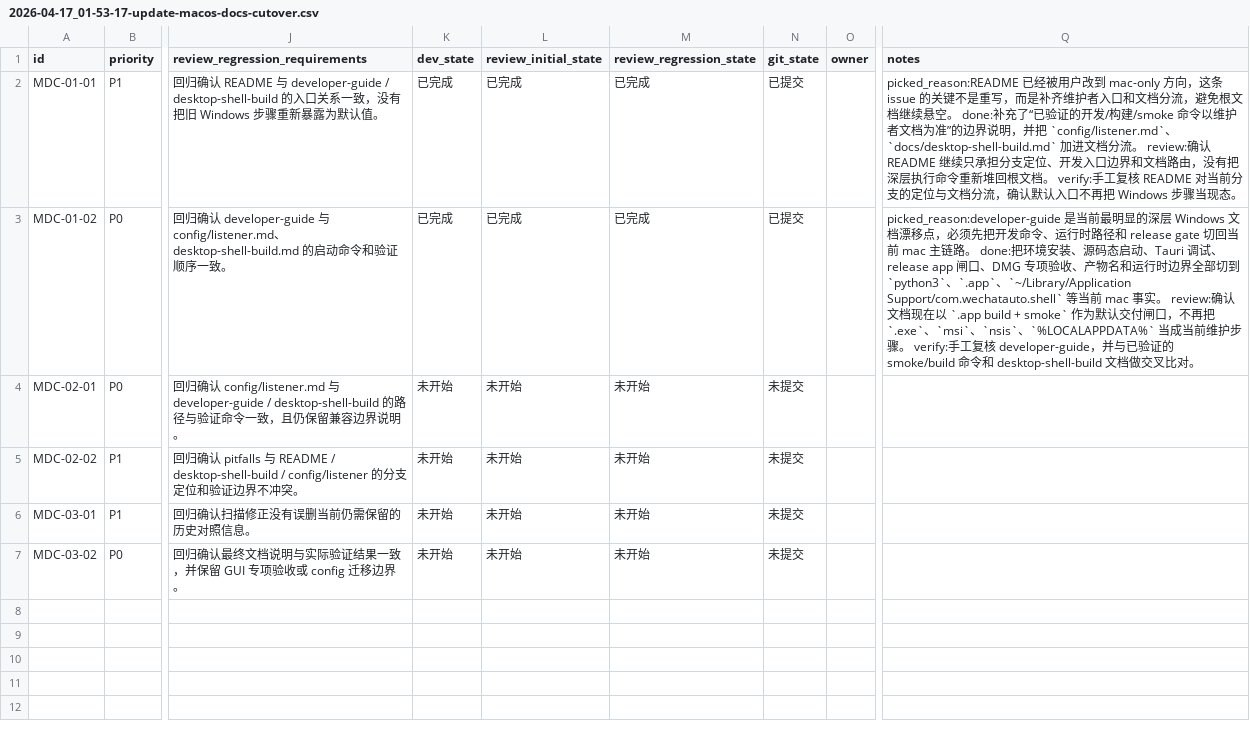
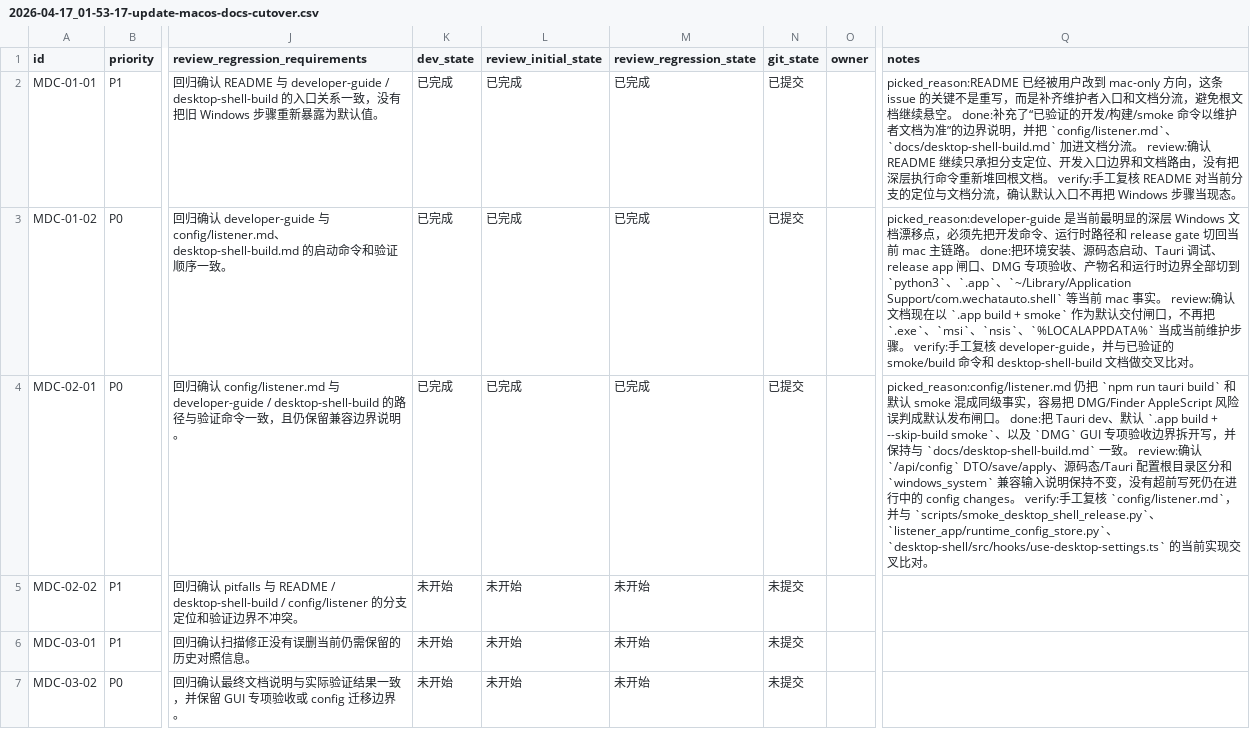
Before and after one commit to Loveyless/wechat-pc-auto, a CSV file: issues/2026-04-17_01-53-17-update-macos-docs-cutover.csv, drawn as a sheet; only a part is shown, gaps mark what is left out; the diff names each change by its address in the sheet, - before the commit and + after, or states it on an @@ line.

Commit message:
docs(config): 收口 listener 配置文档事实
MDC-02-01

```diff
--- a/issues/2026-04-17_01-53-17-update-macos-docs-cutover.csv
+++ b/issues/2026-04-17_01-53-17-update-macos-docs-cutover.csv
-K4 (dev_state): 未开始
+K4 (dev_state): 已完成
-L4 (review_initial_state): 未开始
+L4 (review_initial_state): 已完成
-M4 (review_regression_state): 未开始
+M4 (review_regression_state): 已完成
-N4 (git_state): 未提交
+N4 (git_state): 已提交
-Q4 (notes): (empty)
+Q4 (notes): picked_reason:config/listener.md 仍把 `npm run tauri build` 和默认 smoke 混成同级事实，容易把 DMG/Finder AppleScript 风险误判成默认发布闸口。 done:把 Tauri dev、默认 `.app build + --skip-build smoke`、以及 `DMG` GUI 专项验收边界拆开写，并保持与 `docs/desktop-shell-build.md` 一致。 review:确认 `/api/config` DTO/save/apply、源码态/Tauri 配置根目录区分和 `windows_system` 兼容输入说明保持不变，没有超前写死仍在进行中的 config changes。 verify:手工复核 `config/listener.md`，并与 `scripts/smoke_desktop_shell_release.py`、`listener_app/runtime_config_store.py`、`desktop-shell/src/hooks/use-desktop-settings.ts` 的当前实现交叉比对。
```
Also changed, not shown: 1 other file.
